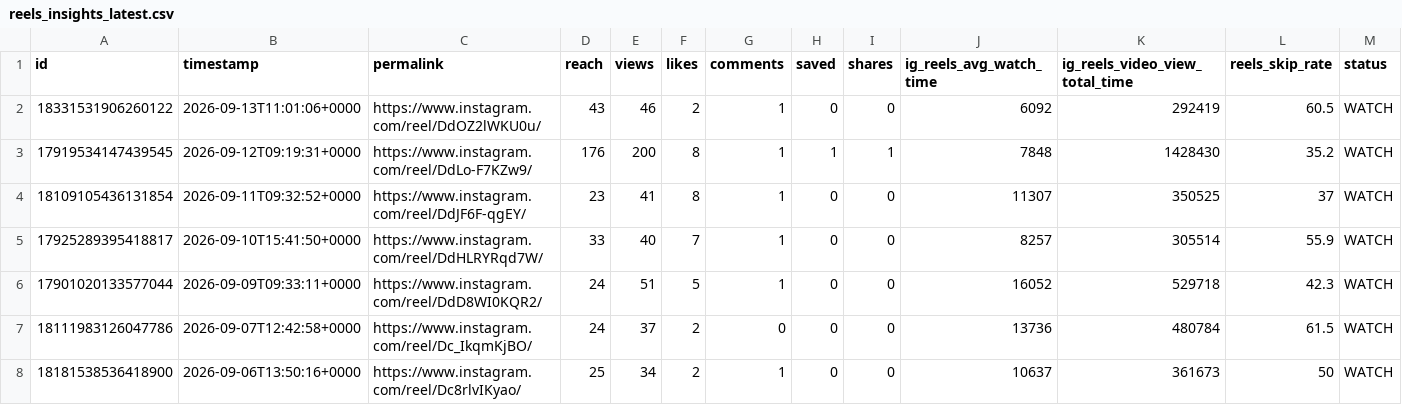
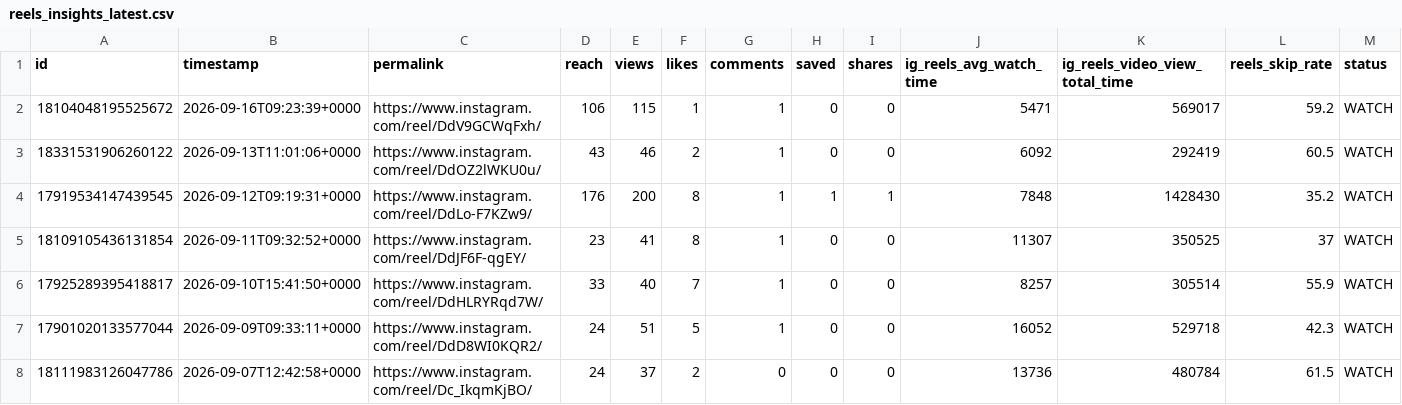
Before and after one commit to Igoranik/yorkie-insights-automation, a CSV file: data/reels_insights_latest.csv, drawn as a sheet; only a part is shown; the shorter side is filled out with more unchanged rows; rows hold the shown columns only; the diff names each change by its address in the sheet, - before the commit and + after, or states it on an @@ line.

```diff
--- a/data/reels_insights_latest.csv
+++ b/data/reels_insights_latest.csv
+row 2: 18104048195525672 | 2026-09-16T09:23:39+0000 | https://www.instagram.com/reel/DdV9GCWqFxh/ | 106 | 115 | 1 | 1 | 0 | 0 | 5471 | 569017 | 59.2 | WATCH
```
Also changed, not shown: 3 other files.
